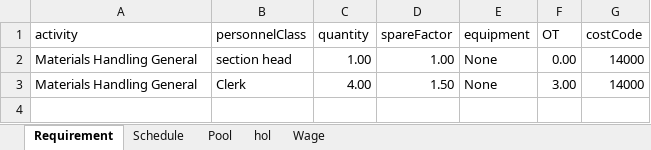
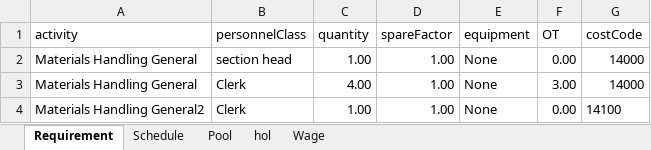
Before and after one commit to basilrabi/mansched, an Excel workbook: inst/exdata/sampleData.xlsx, sheet Requirement, drawn as a sheet; values as stored, in another font and other column widths than the file's, no borders; the diff names each change by its address in the sheet, - before the commit and + after, or states it on an @@ line.

```diff
--- a/inst/exdata/sampleData.xlsx (sheet Requirement)
+++ b/inst/exdata/sampleData.xlsx (sheet Requirement)
-D3 (spareFactor): 1.50
+D3 (spareFactor): 1.00
+row 4: Materials Handling General2 | Clerk | 1.00 | 1.00 | None | 0.00 | 14100
```
Also changed, not shown: sheet Pool, sheet Schedule, 17 other files.
